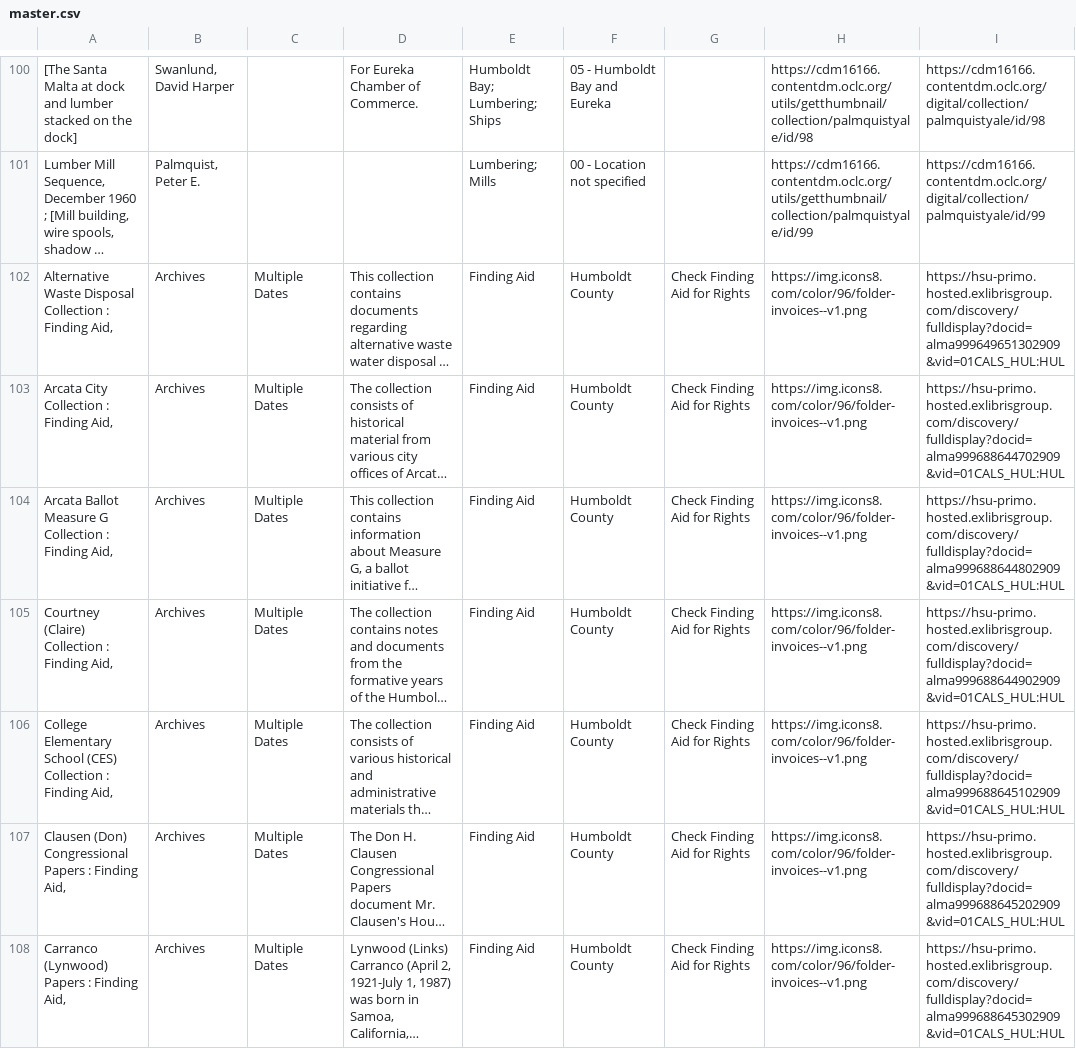
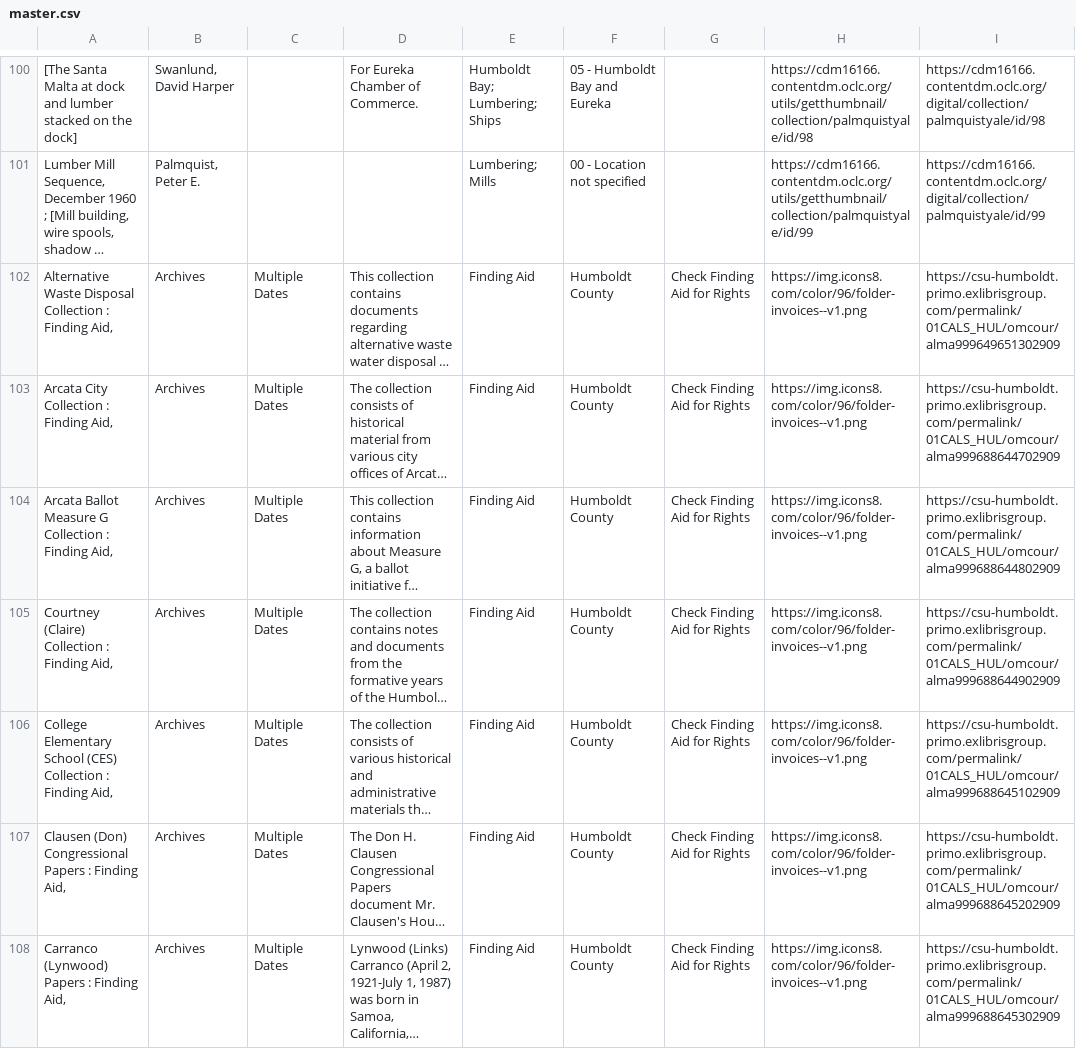
Before and after one commit to dienachthexe/humboldt-hub, a CSV file: master.csv, drawn as a sheet; only a part is shown, gaps mark what is left out; long unchanged cells end in …; the diff covers the shown part only; the diff names each change by its address in the sheet, - before the commit and + after, or states it on an @@ line.

Commit message:
Merged Finding Aids and Photos with corrected Permalink URL

```diff
--- a/master.csv
+++ b/master.csv
-I102: https://hsu-primo.hosted.exlibrisgroup.com/discovery/fulldisplay?docid=alma999649651302909&vid=01CALS_HUL:HUL
+I102: https://csu-humboldt.primo.exlibrisgroup.com/permalink/01CALS_HUL/omcour/alma999649651302909
-I103: https://hsu-primo.hosted.exlibrisgroup.com/discovery/fulldisplay?docid=alma999688644702909&vid=01CALS_HUL:HUL
+I103: https://csu-humboldt.primo.exlibrisgroup.com/permalink/01CALS_HUL/omcour/alma999688644702909
-I104: https://hsu-primo.hosted.exlibrisgroup.com/discovery/fulldisplay?docid=alma999688644802909&vid=01CALS_HUL:HUL
+I104: https://csu-humboldt.primo.exlibrisgroup.com/permalink/01CALS_HUL/omcour/alma999688644802909
-I105: https://hsu-primo.hosted.exlibrisgroup.com/discovery/fulldisplay?docid=alma999688644902909&vid=01CALS_HUL:HUL
+I105: https://csu-humboldt.primo.exlibrisgroup.com/permalink/01CALS_HUL/omcour/alma999688644902909
-I106: https://hsu-primo.hosted.exlibrisgroup.com/discovery/fulldisplay?docid=alma999688645102909&vid=01CALS_HUL:HUL
+I106: https://csu-humboldt.primo.exlibrisgroup.com/permalink/01CALS_HUL/omcour/alma999688645102909
-I107: https://hsu-primo.hosted.exlibrisgroup.com/discovery/fulldisplay?docid=alma999688645202909&vid=01CALS_HUL:HUL
+I107: https://csu-humboldt.primo.exlibrisgroup.com/permalink/01CALS_HUL/omcour/alma999688645202909
-I108: https://hsu-primo.hosted.exlibrisgroup.com/discovery/fulldisplay?docid=alma999688645302909&vid=01CALS_HUL:HUL
+I108: https://csu-humboldt.primo.exlibrisgroup.com/permalink/01CALS_HUL/omcour/alma999688645302909
```
Also changed, not shown: 50 edited cells elsewhere in this file.
